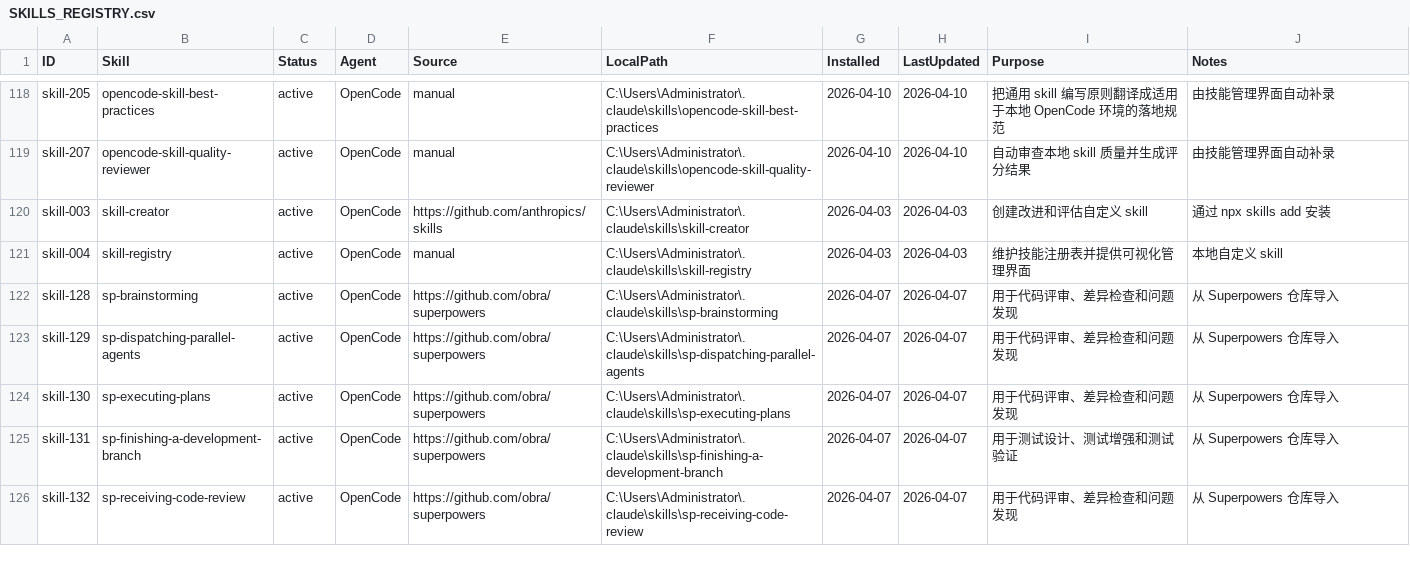
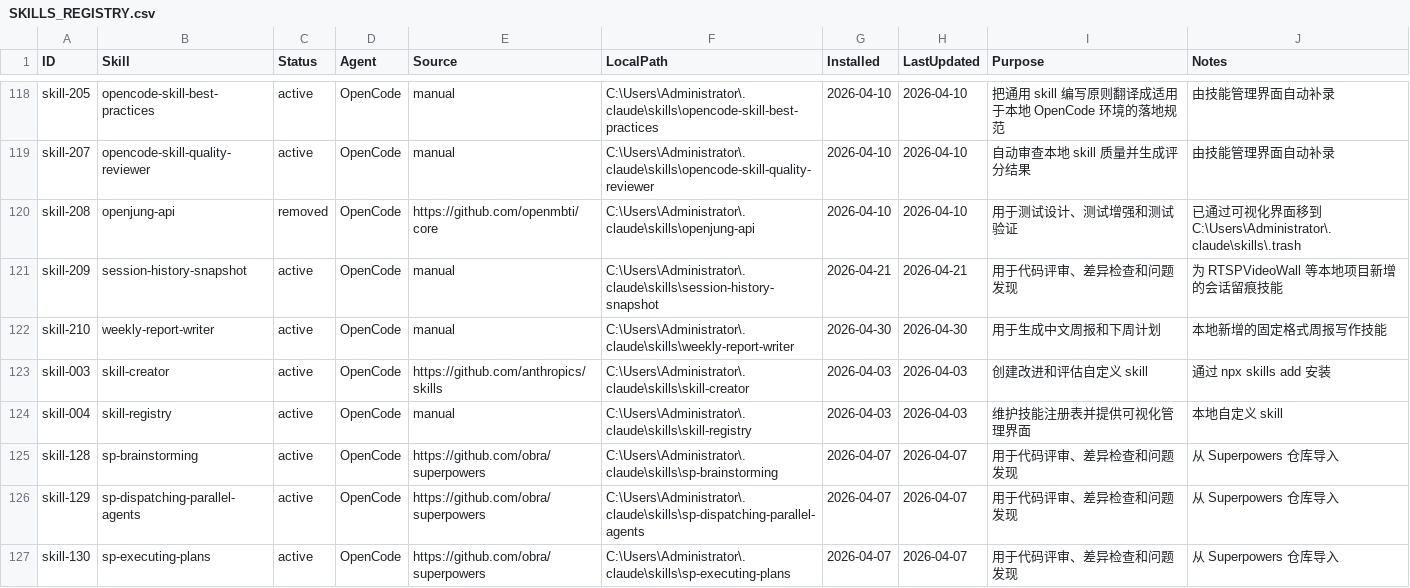
Before and after one commit to xiaocai-admin-2001/SkillForest-opencode, a CSV file: SKILLS_REGISTRY.csv, drawn as a sheet; only a part is shown, gaps mark what is left out; the shorter side is filled out with more unchanged rows.

Commit message:
sync local skill library updates

```diff
--- a/SKILLS_REGISTRY.csv
+++ b/SKILLS_REGISTRY.csv
@@ -119,2 +119,5 @@ skill-205,opencode-skill-best-practices,active,OpenCode,manual,C:\Users\Administ
 skill-207,opencode-skill-quality-reviewer,active,OpenCode,manual,C:\Users\Administrator\.claude\skills\opencode-skill-quality-reviewer,2026-04-10,2026-04-10,自动审查本地 skill 质量并生成评分结果,由技能管理界面自动补录
+skill-208,openjung-api,removed,OpenCode,https://github.com/openmbti/core,C:\Users\Administrator\.claude\skills\openjung-api,2026-04-10,2026-04-10,用于测试设计、测试增强和测试验证,已通过可视化界面移到 C:\Users\Administrator\.claude\skills\.trash
+skill-209,session-history-snapshot,active,OpenCode,manual,C:\Users\Administrator\.claude\skills\session-history-snapshot,2026-04-21,2026-04-21,用于代码评审、差异检查和问题发现,为 RTSPVideoWall 等本地项目新增的会话留痕技能
+skill-210,weekly-report-writer,active,OpenCode,manual,C:\Users\Administrator\.claude\skills\weekly-report-writer,2026-04-30,2026-04-30,用于生成中文周报和下周计划,本地新增的固定格式周报写作技能
 skill-003,skill-creator,active,OpenCode,https://github.com/anthropics/skills,C:\Users\Administrator\.claude\skills\skill-creator,2026-04-03,2026-04-03,创建改进和评估自定义 skill,通过 npx skills add 安装
```
Also changed, not shown: 7 other files.
